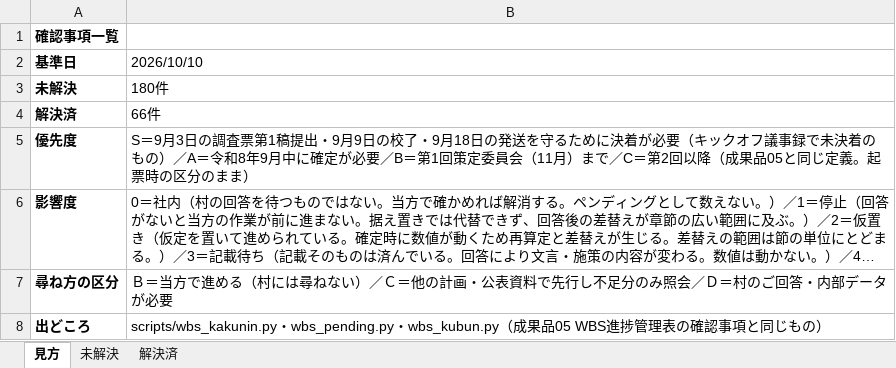
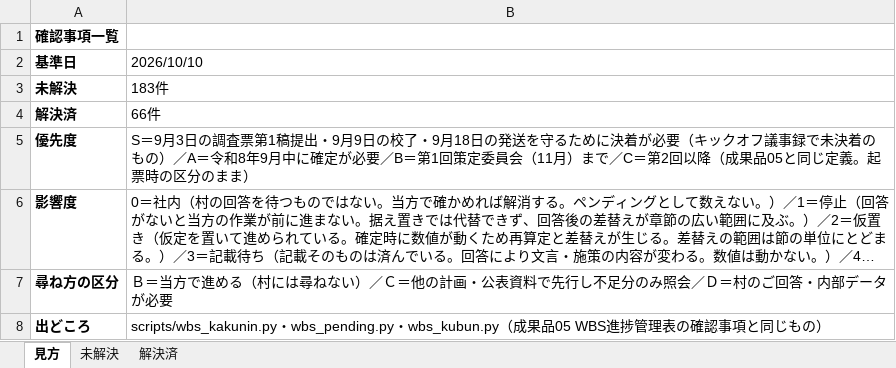
Before and after one commit to ryowakayama-gif/repository, an Excel workbook: output/20_北塩原村第10期_確認事項一覧.xlsx, sheet 見方, drawn as a sheet; long unchanged cells end in …; values as stored, in another font and other column widths than the file's, no borders; the diff names each change by its address in the sheet, - before the commit and + after, or states it on an @@ line.

```diff
--- a/output/20_北塩原村第10期_確認事項一覧.xlsx (sheet 見方)
+++ b/output/20_北塩原村第10期_確認事項一覧.xlsx (sheet 見方)
-B3 (2026/10/10): 180件
+B3 (2026/10/10): 183件
```
Also changed, not shown: sheet 未解決, output/05_北塩原村第10期_WBS進捗管理表.xlsx, 37 other files.
